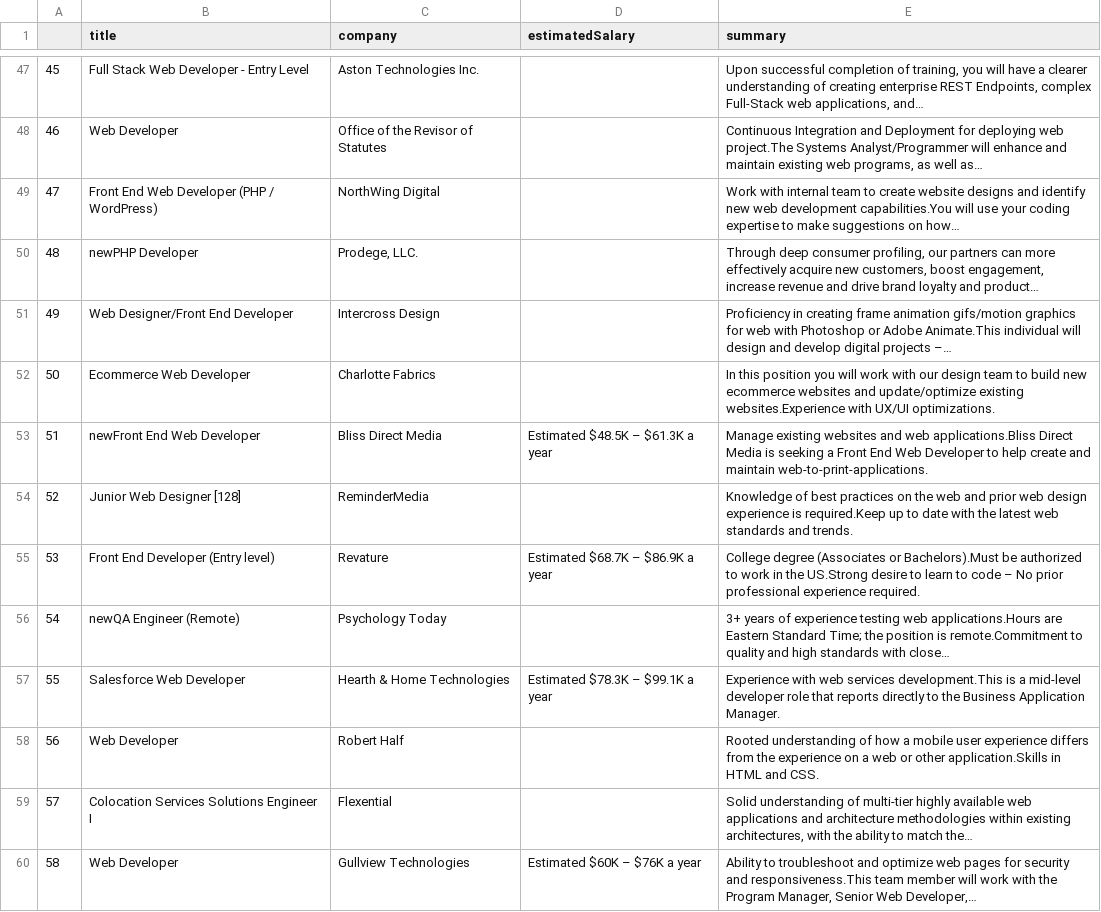
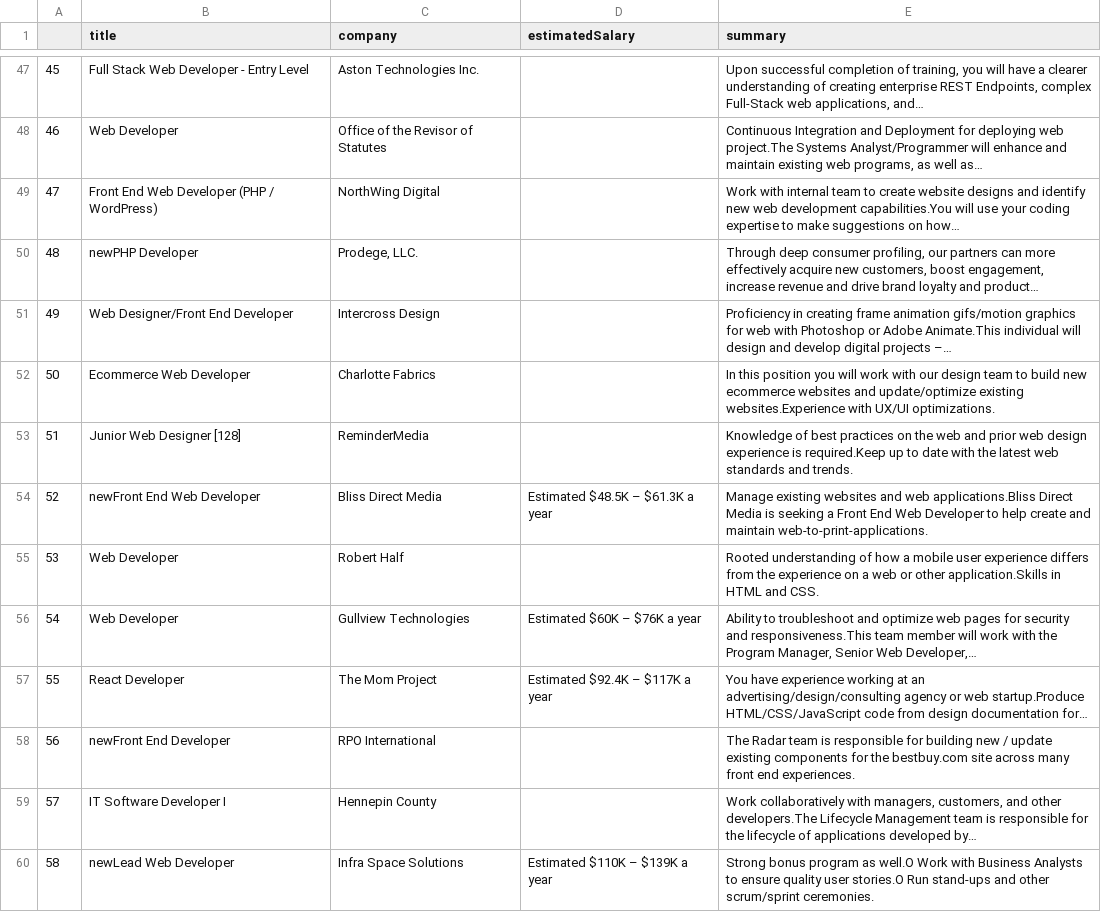
Before and after one commit to GustinSchumacher/job-hunt, a CSV file: jobs.csv, drawn as a sheet; only a part is shown, gaps mark what is left out; the diff covers the shown part only.

Commit message:
Ran Program

```diff
--- a/jobs.csv
+++ b/jobs.csv
@@ -52,9 +52,9 @@
 50,Ecommerce Web Developer,Charlotte Fabrics,,In this position you will work with our design team to build new ecommerce websites and update/optimize existing websites.Experience with UX/UI optimizations.
-51,newFront End Web Developer,Bliss Direct Media,Estimated $48.5K – $61.3K a year,Manage existing websites and web applications.Bliss Direct Media is seeking a Front End Web Developer to help create and maintain web-to-print-applications.
-52,Junior Web Designer [128],ReminderMedia,,Knowledge of best practices on the web and prior web design experience is required.Keep up to date with the latest web standards and trends.
-53,Front End Developer (Entry level),Revature,Estimated $68.7K – $86.9K a year,College degree (Associates or Bachelors).Must be authorized to work in the US.Strong desire to learn to code – No prior professional experience required.
-54,newQA Engineer (Remote),Psychology Today,,3+ years of experience testing web applications.Hours are Eastern Standard Time; the position is remote.Commitment to quality and high standards with close…
-55,Salesforce Web Developer,Hearth & Home Technologies,Estimated $78.3K – $99.1K a year,Experience with web services development.This is a mid-level developer role that reports directly to the Business Application Manager.
-56,Web Developer,Robert Half,,Rooted understanding of how a mobile user experience differs from the experience on a web or other application.Skills in HTML and CSS.
-57,Colocation Services Solutions Engineer I,Flexential,,"Solid understanding of multi-tier highly available web applications and architecture methodologies within existing architectures, with the ability to match the…"
-58,Web Developer,Gullview Technologies,Estimated $60K – $76K a year,"Ability to troubleshoot and optimize web pages for security and responsiveness.This team member will work with the Program Manager, Senior Web Developer,…"
+51,Junior Web Designer [128],ReminderMedia,,Knowledge of best practices on the web and prior web design experience is required.Keep up to date with the latest web standards and trends.
+52,newFront End Web Developer,Bliss Direct Media,Estimated $48.5K – $61.3K a year,Manage existing websites and web applications.Bliss Direct Media is seeking a Front End Web Developer to help create and maintain web-to-print-applications.
+53,Web Developer,Robert Half,,Rooted understanding of how a mobile user experience differs from the experience on a web or other application.Skills in HTML and CSS.
+54,Web Developer,Gullview Technologies,Estimated $60K – $76K a year,"Ability to troubleshoot and optimize web pages for security and responsiveness.This team member will work with the Program Manager, Senior Web Developer,…"
+55,React Developer,The Mom Project,Estimated $92.4K – $117K a year,You have experience working at an advertising/design/consulting agency or web startup.Produce HTML/CSS/JavaScript code from design documentation for…
+56,newFront End Developer,RPO International,,The Radar team is responsible for building new / update existing components for the bestbuy.com site across many front end experiences.
+57,IT Software Developer I,Hennepin County,,"Work collaboratively with managers, customers, and other developers.The Lifecycle Management team is responsible for the lifecycle of applications developed by…"
+58,newLead Web Developer,Infra Space Solutions,Estimated $110K – $139K a year,Strong bonus program as well.O Work with Business Analysts to ensure quality user stories.O Run stand-ups and other scrum/sprint ceremonies.
```
Also changed, not shown: 129 edited cells elsewhere in this file, 4 other files.
